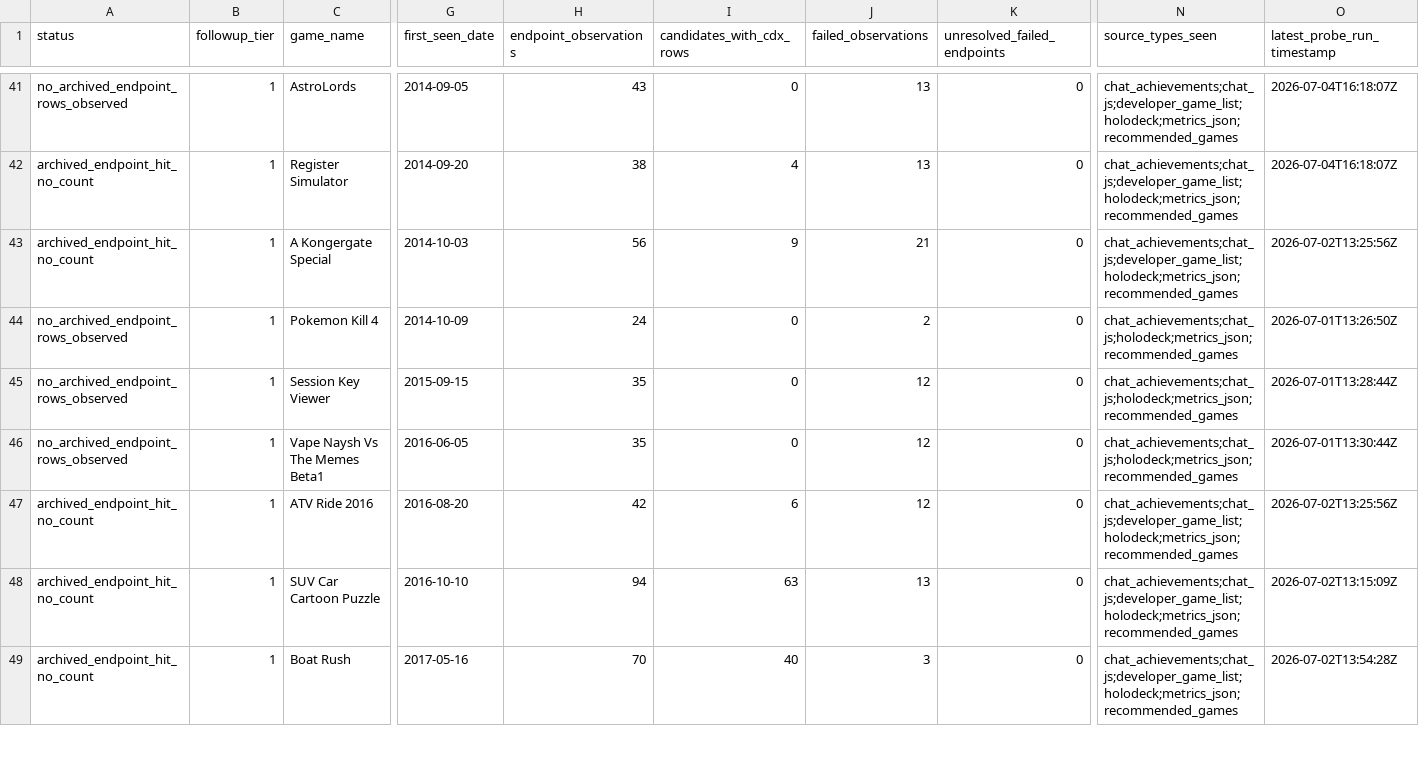
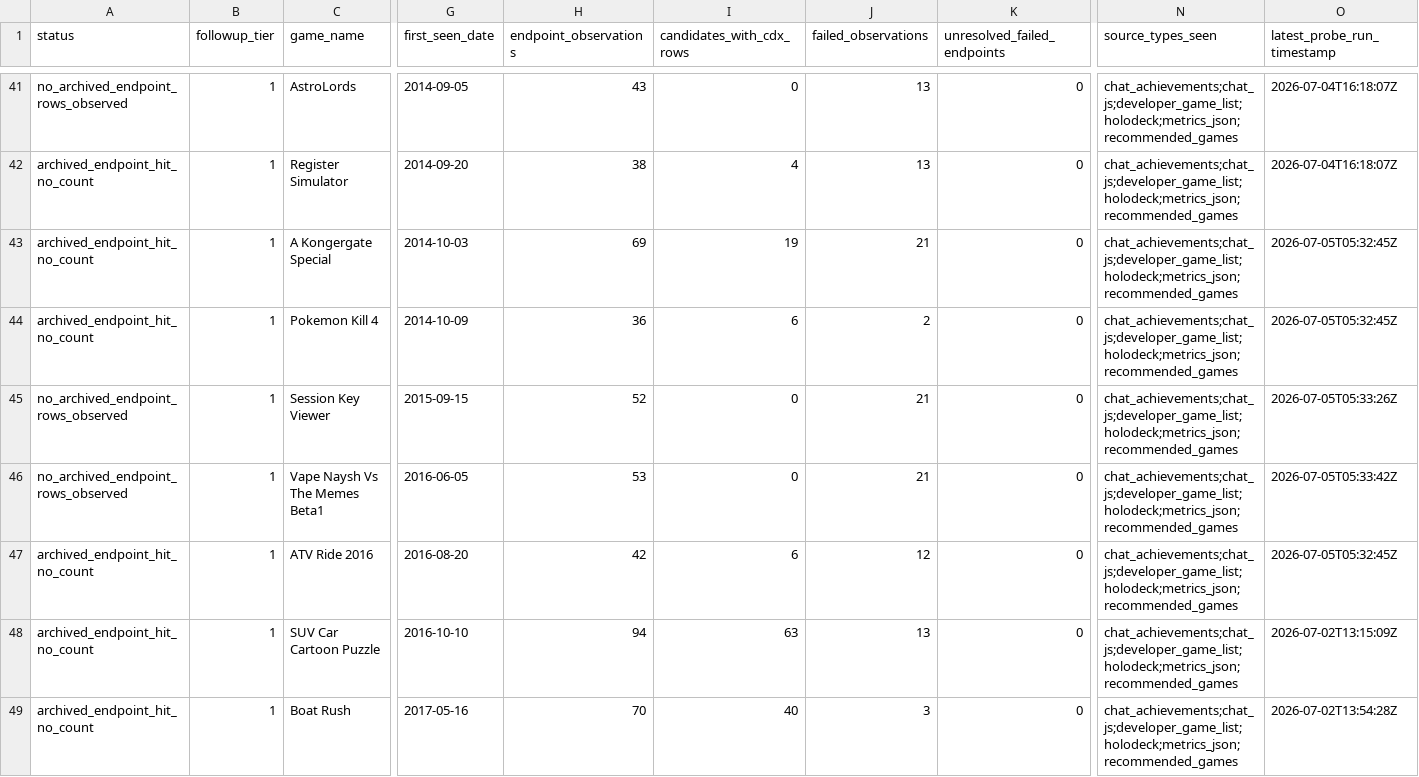
Before and after one commit to DataViking-Tech/kongregate-plays-data, a CSV file: data/processed/count_source_probe_game_status.csv, drawn as a sheet; only a part is shown, gaps mark what is left out; the diff names each change by its address in the sheet, - before the commit and + after, or states it on an @@ line.

Commit message:
Add account-list evidence checkpoint 362

```diff
--- a/data/processed/count_source_probe_game_status.csv
+++ b/data/processed/count_source_probe_game_status.csv
-H43 (endpoint_observations): 56
+H43 (endpoint_observations): 69
-I43 (candidates_with_cdx_rows): 9
+I43 (candidates_with_cdx_rows): 19
-O43 (latest_probe_run_timestamp): 2026-07-02T13:25:56Z
+O43 (latest_probe_run_timestamp): 2026-07-05T05:32:45Z
-A44 (status): no_archived_endpoint_rows_observed
+A44 (status): archived_endpoint_hit_no_count
-H44 (endpoint_observations): 24
+H44 (endpoint_observations): 36
-I44 (candidates_with_cdx_rows): 0
+I44 (candidates_with_cdx_rows): 6
-N44:N46 (source_types_seen): chat_achievements;chat_js;holodeck;metrics_json;recommended_games
+N44:N46 (source_types_seen): chat_achievements;chat_js;developer_game_list;holodeck;metrics_json;recommended_games
-O44 (latest_probe_run_timestamp): 2026-07-01T13:26:50Z
+O44 (latest_probe_run_timestamp): 2026-07-05T05:32:45Z
-H45 (endpoint_observations): 35
+H45 (endpoint_observations): 52
-J45:J46 (failed_observations): 12
+J45:J46 (failed_observations): 21
-O45 (latest_probe_run_timestamp): 2026-07-01T13:28:44Z
+O45 (latest_probe_run_timestamp): 2026-07-05T05:33:26Z
-H46 (endpoint_observations): 35
+H46 (endpoint_observations): 53
-O46 (latest_probe_run_timestamp): 2026-07-01T13:30:44Z
+O46 (latest_probe_run_timestamp): 2026-07-05T05:33:42Z
-O47 (latest_probe_run_timestamp): 2026-07-02T13:25:56Z
+O47 (latest_probe_run_timestamp): 2026-07-05T05:32:45Z
```
Also changed, not shown: data/processed/asof_recovery_feasibility_audit.csv, data/processed/final_chart_staleness.csv, 30 other files.
